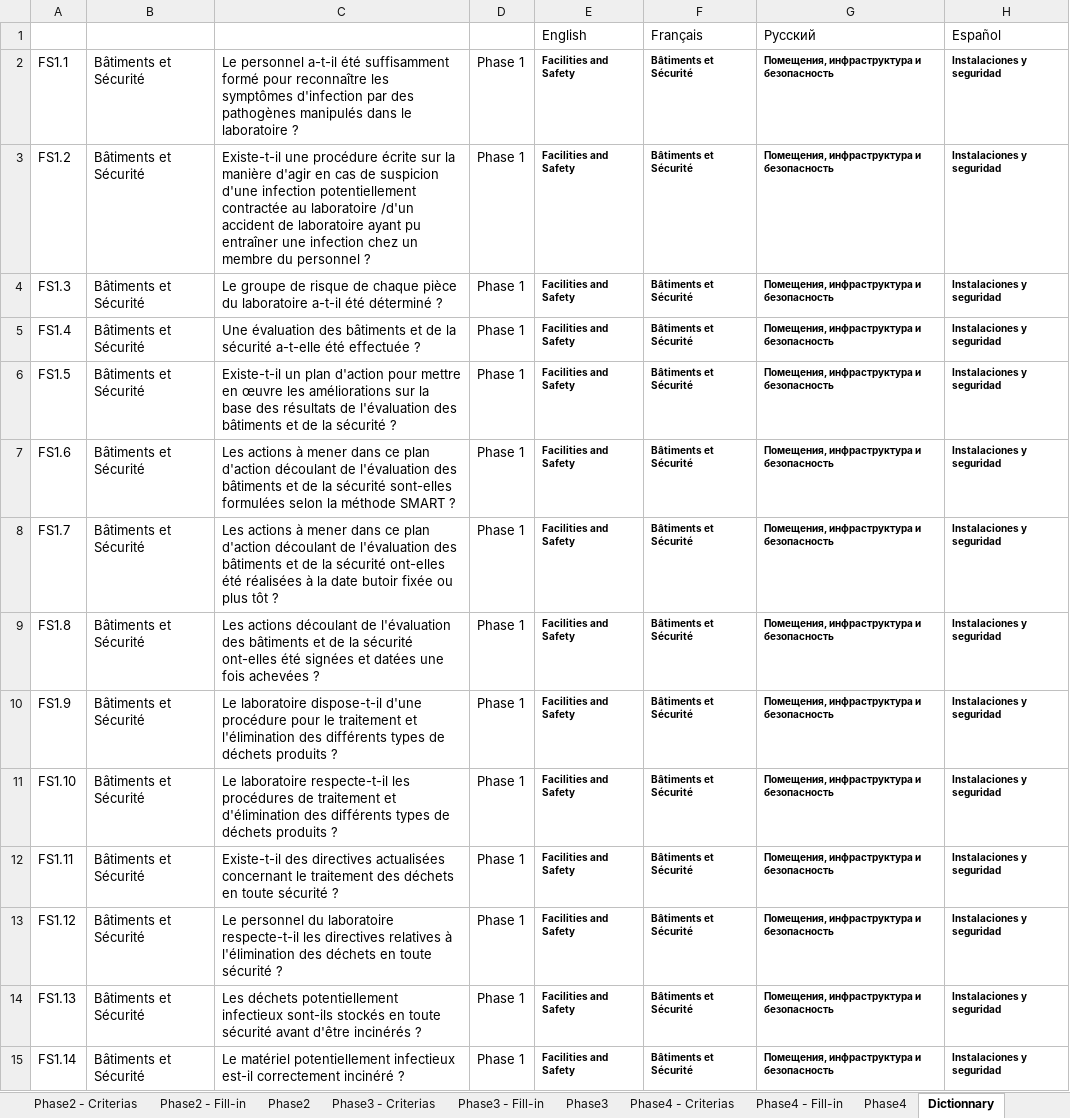
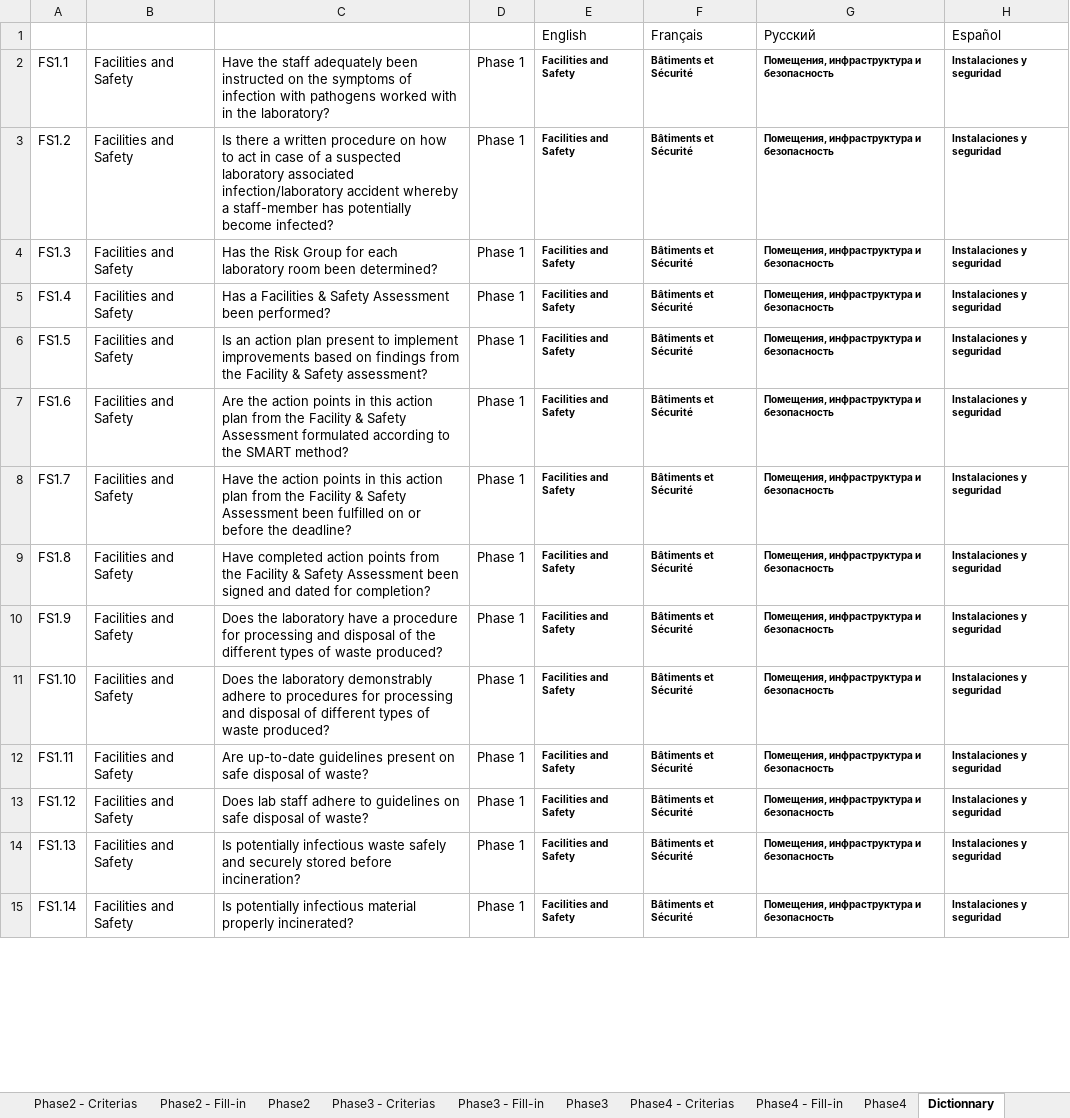
Before and after one commit to grlurton/lqsi_data_tool, an Excel workbook: dev/data_entry.xlsm, sheet Dictionnary, drawn as a sheet; only a part is shown; values as stored, in another font and other column widths than the file's, no borders; the diff covers the shown part only; the diff names each change by its address in the sheet, - before the commit and + after, or states it on an @@ line.

```diff
--- a/dev/data_entry.xlsm (sheet Dictionnary)
+++ b/dev/data_entry.xlsm (sheet Dictionnary)
-B2:B15: Bâtiments et Sécurité
+B2:B15: Facilities and Safety
-C2: Le personnel a-t-il été suffisamment formé pour reconnaître les symptômes d'infection par des pathogènes manipulés dans le laboratoire ?
+C2: Have the staff adequately been instructed on the symptoms of infection with pathogens worked with in the laboratory?
-C3: Existe-t-il une procédure écrite sur la manière d'agir en cas de suspicion d'une infection potentiellement contractée au laboratoire /d'un accident de laboratoire ayant pu entraîner une infection chez un membre du personnel ?
+C3: Is there a written procedure on how to act in case of a suspected laboratory associated infection/laboratory accident whereby a staff-member has potentially become infected?
-C4: Le groupe de risque de chaque pièce du laboratoire a-t-il été déterminé ?
+C4: Has the Risk Group for each laboratory room been determined?
-C5: Une évaluation des bâtiments et de la sécurité a-t-elle été effectuée ?
+C5: Has a Facilities & Safety Assessment been performed?
-C6: Existe-t-il un plan d'action pour mettre en œuvre les améliorations sur la base des résultats de l'évaluation des bâtiments et de la sécurité ?
+C6: Is an action plan present to implement improvements based on findings from the Facility & Safety assessment?
-C7: Les actions à mener dans ce plan d'action découlant de l'évaluation des bâtiments et de la sécurité sont-elles formulées selon la méthode SMART ?
+C7: Are the action points in this action plan from the Facility & Safety Assessment formulated according to the SMART method?
-C8: Les actions à mener dans ce plan d'action découlant de l'évaluation des bâtiments et de la sécurité ont-elles été réalisées à la date butoir fixée ou plus tôt ?
+C8: Have the action points in this action plan from the Facility & Safety Assessment been fulfilled on or before the deadline?
-C9: Les actions découlant de l'évaluation des bâtiments et de la sécurité ont-elles été signées et datées une fois achevées ?
+C9: Have completed action points from the Facility & Safety Assessment been signed and dated for completion?
-C10: Le laboratoire dispose-t-il d'une procédure pour le traitement et l'élimination des différents types de déchets produits ?
+C10: Does the laboratory have a procedure for processing and disposal of the different types of waste produced?
-C11: Le laboratoire respecte-t-il les procédures de traitement et d'élimination des différents types de déchets produits ?
+C11: Does the laboratory demonstrably adhere to procedures for processing and disposal of different types of waste produced?
-C12: Existe-t-il des directives actualisées concernant le traitement des déchets en toute sécurité ?
+C12: Are up-to-date guidelines present on safe disposal of waste?
-C13: Le personnel du laboratoire respecte-t-il les directives relatives à l'élimination des déchets en toute sécurité ?
+C13: Does lab staff adhere to guidelines on safe disposal of waste?
-C14: Les déchets potentiellement infectieux sont-ils stockés en toute sécurité avant d'être incinérés ?
+C14: Is potentially infectious waste safely and securely stored before incineration?
-C15: Le matériel potentiellement infectieux est-il correctement incinéré ?
+C15: Is potentially infectious material properly incinerated?
```
Also changed, not shown: 1542 edited cells elsewhere in this sheet, sheet CompChecksTrans, sheet Phase2, sheet Phase2 - Criterias, sheet Phase3 - Criterias, sheet Phase3, sheet Phase1 - Fill-in, 9 more sheets, other sheet tabs, formulas that keep their value, 3 other files.
